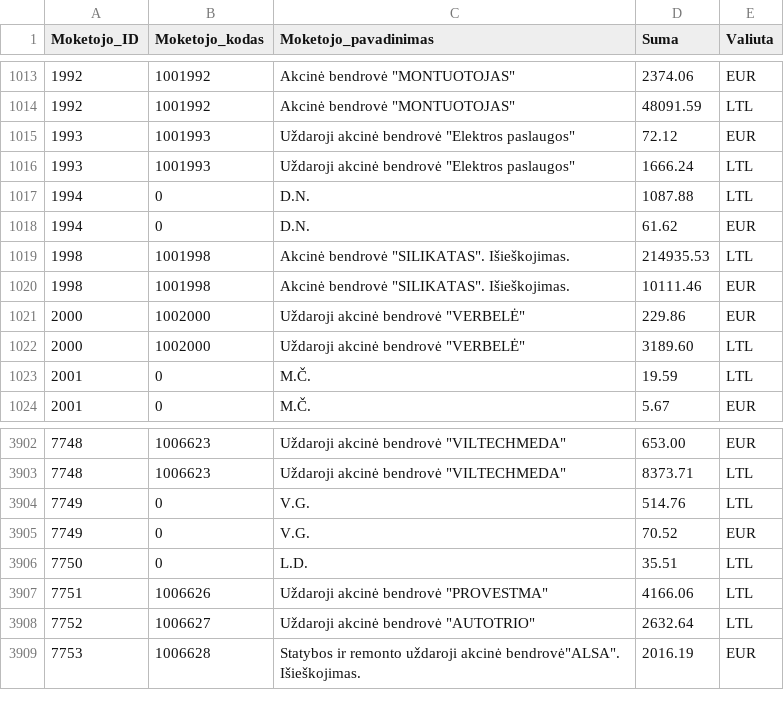
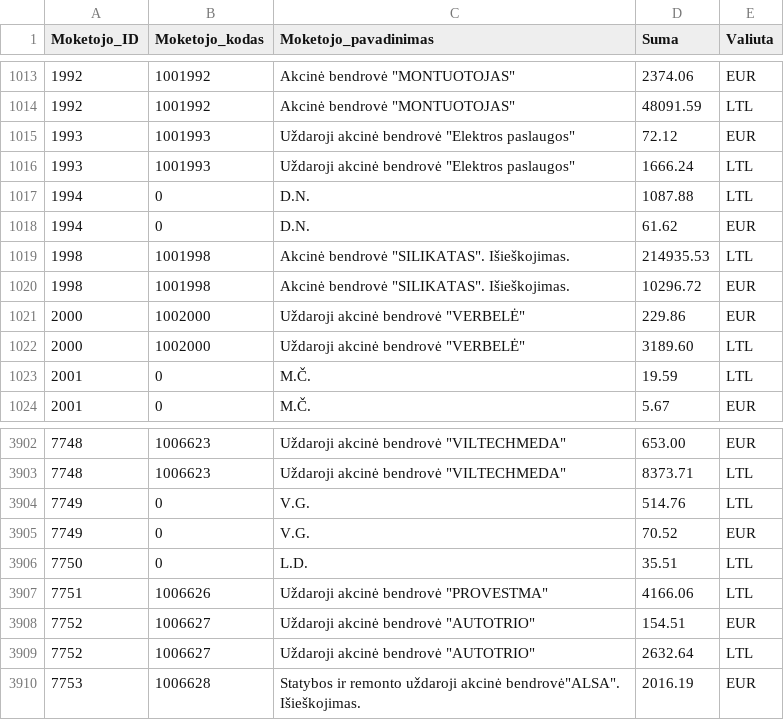
Before and after one commit to vilnius/zemesnuomossutartys, a TSV file: data/Sumos.tsv, drawn as a sheet; only a part is shown, gaps mark what is left out.

Commit message:
update

```diff
--- a/data/Sumos.tsv
+++ b/data/Sumos.tsv
@@ -1019,3 +1019,3 @@
 1998	1001998	Akcinė bendrovė "SILIKATAS". Išieškojimas.	214935.53	LTL
-1998	1001998	Akcinė bendrovė "SILIKATAS". Išieškojimas.	10111.46	EUR
+1998	1001998	Akcinė bendrovė "SILIKATAS". Išieškojimas.	10296.72	EUR
 2000	1002000	Uždaroji akcinė bendrovė "VERBELĖ"	229.86	EUR
@@ -3907,2 +3907,3 @@
 7751	1006626	Uždaroji akcinė bendrovė "PROVESTMA"	4166.06	LTL
+7752	1006627	Uždaroji akcinė bendrovė "AUTOTRIO"	154.51	EUR
 7752	1006627	Uždaroji akcinė bendrovė "AUTOTRIO"	2632.64	LTL
```
